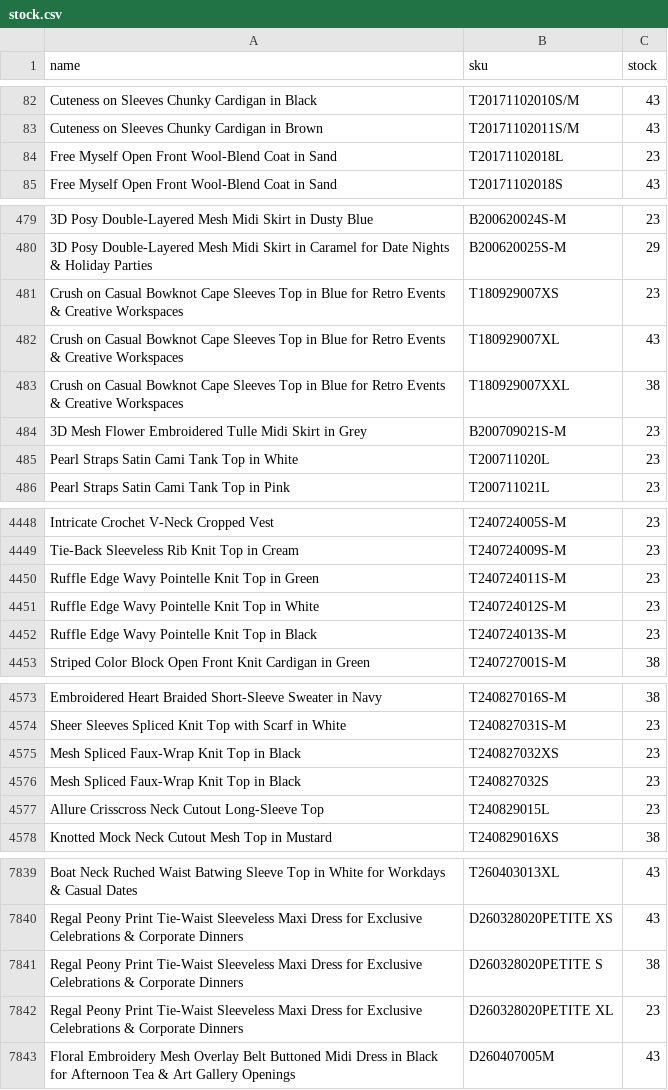
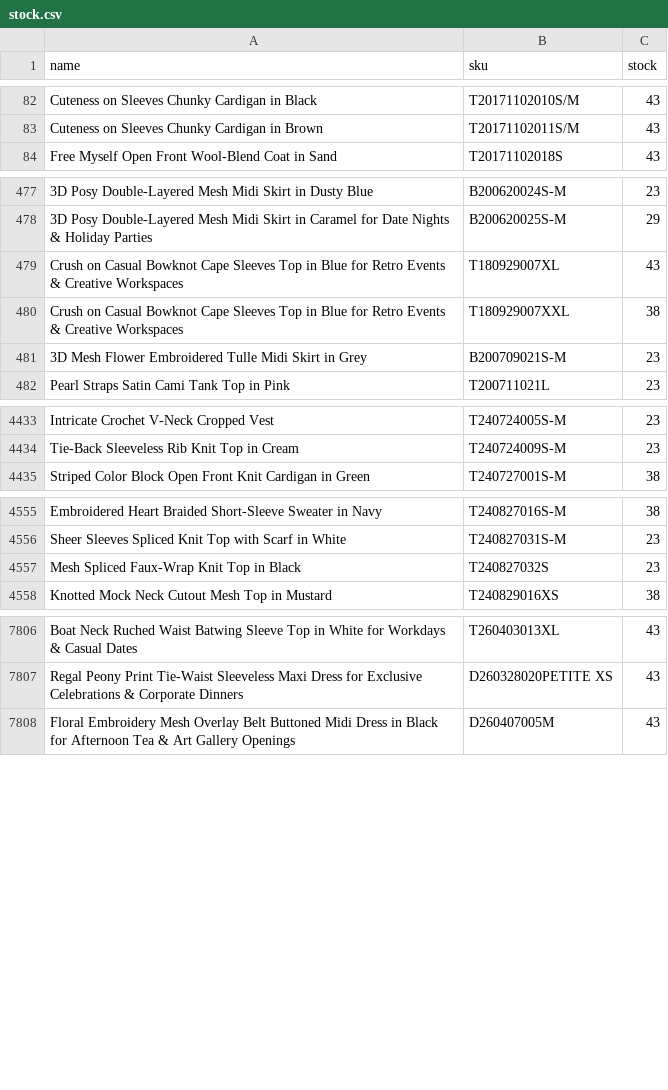
Before and after one commit to chicwishstock/stock, a CSV file: stock.csv, drawn as a sheet; only a part is shown, gaps mark what is left out; the diff covers the shown part only; the diff names each change by its address in the sheet, - before the commit and + after, or states it on an @@ line.

Commit message:
Add files via upload

```diff
--- a/stock.csv
+++ b/stock.csv
-row 84: Free Myself Open Front Wool-Blend Coat in Sand | T20171102018L | 23
-row 481: Crush on Casual Bowknot Cape Sleeves Top in Blue for Retro Events & Creative Workspaces | T180929007XS | 23
-row 485: Pearl Straps Satin Cami Tank Top in White | T200711020L | 23
-row 4450: Ruffle Edge Wavy Pointelle Knit Top in Green | T240724011S-M | 23
-row 4451: Ruffle Edge Wavy Pointelle Knit Top in White | T240724012S-M | 23
-row 4452: Ruffle Edge Wavy Pointelle Knit Top in Black | T240724013S-M | 23
-row 4575: Mesh Spliced Faux-Wrap Knit Top in Black | T240827032XS | 23
-row 4577: Allure Crisscross Neck Cutout Long-Sleeve Top | T240829015L | 23
-row 7841: Regal Peony Print Tie-Waist Sleeveless Maxi Dress for Exclusive Celebrations & Corporate Dinners | D260328020PETITE S | 38
-row 7842: Regal Peony Print Tie-Waist Sleeveless Maxi Dress for Exclusive Celebrations & Corporate Dinners | D260328020PETITE XL | 23
```
Also changed, not shown: 39 removed rows and 49 edited cells elsewhere in this file.
